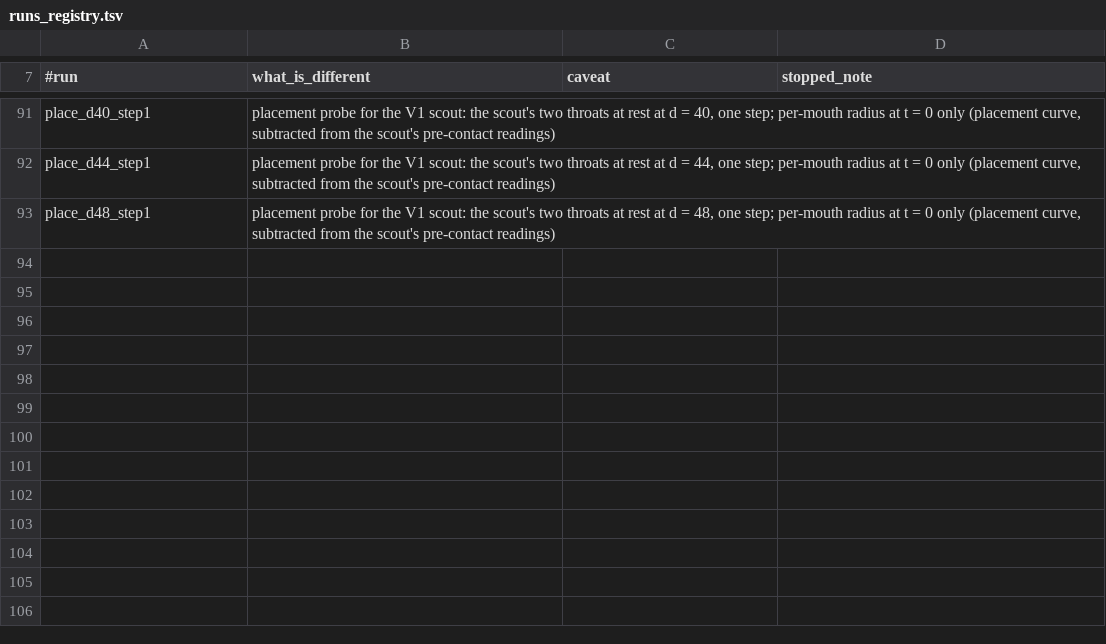
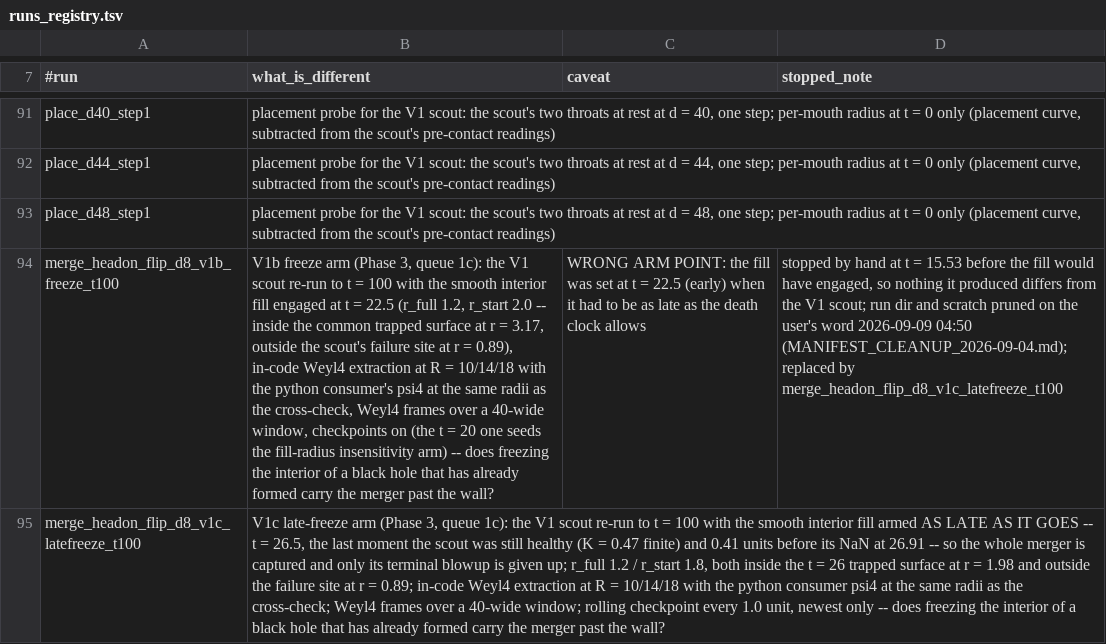
Before and after one commit to Nikchik-coder/GRTeclyn, a TSV file: results/merger/runs_registry.tsv, drawn as a sheet; only a part is shown, gaps mark what is left out; the diff names each change by its address in the sheet, - before the commit and + after, or states it on an @@ line.

Commit message:
plan(merger): the freeze is armed late, not early -- V1c replaces the pruned V1b
The interior fill has to be armed at the LAST healthy moment before the known
NaN, not shortly after the horizon forms: the frozen region becomes static junk
that serves as the interior boundary condition for the rest of the run, so every
unit of early freeze replaces real merger dynamics with junk that is further
from the true late-time state. Freezing late costs nothing -- on the scout, K at
the midpoint stayed near 0.5 until t = 26.75 and only exploded in the final 0.15
units.

- merge_headon_flip_d8_v1b_freeze_t100 (fill at 22.5) stopped at t = 15.53,
  before its fill would have engaged, and pruned; nothing it produced differs
  from the V1 scout.
- merge_headon_flip_d8_v1c_latefreeze_t100 launched 04:47 on card 0: fill at
  t = 26.5 (0.41 units before the scout's NaN), r_full 1.2 / r_start 1.8 -- both
  inside the shrunken t = 26 trapped surface at r = 1.98 and outside the failure
  site at r = 0.89 -- Weyl4 at R = 10/14/18 in code and in the consumer, Weyl4
  frames, and a rolling checkpoint every 1.0 unit keeping only the newest, so a
  wall that shifts early is retried from at most one unit back instead of
  re-running 26 units.

```diff
--- a/results/merger/runs_registry.tsv
+++ b/results/merger/runs_registry.tsv
+row 94: merge_headon_flip_d8_v1b_freeze_t100 | V1b freeze arm (Phase 3, queue 1c): the V1 scout re-run to t = 100 with the smooth interior fill engaged at t = 22.5 (r_full 1.2, r_start 2.0 -- inside the common trapped surface at r = 3.17, outside the scout's failure site at r = 0.89), in-code Weyl4 extraction at R = 10/14/18 with the python consumer's psi4 at the same radii as the cross-check, Weyl4 frames over a 40-wide window, checkpoints on (the t = 20 one seeds the fill-radius insensitivity arm) -- does freezing the interior of a black hole that has already formed carry the merger past the wall? | WRONG ARM POINT: the fill was set at t = 22.5 (early) when it had to be as late as the death clock allows | stopped by hand at t = 15.53 before the fill would have engaged, so nothing it produced differs from the V1 scout; run dir and scratch pruned on the user's word 2026-09-09 04:50 (MANIFEST_CLEANUP_2026-09-04.md); replaced by merge_headon_flip_d8_v1c_latefreeze_t100
+row 95: merge_headon_flip_d8_v1c_latefreeze_t100 | V1c late-freeze arm (Phase 3, queue 1c): the V1 scout re-run to t = 100 with the smooth interior fill armed AS LATE AS IT GOES -- t = 26.5, the last moment the scout was still healthy (K = 0.47 finite) and 0.41 units before its NaN at 26.91 -- so the whole merger is captured and only its terminal blowup is given up; r_full 1.2 / r_start 1.8, both inside the t = 26 trapped surface at r = 1.98 and outside the failure site at r = 0.89; in-code Weyl4 extraction at R = 10/14/18 with the python consumer psi4 at the same radii as the cross-check; Weyl4 frames over a 40-wide window; rolling checkpoint every 1.0 unit, newest only -- does freezing the interior of a black hole that has already formed carry the merger past the wall?
```
Also changed, not shown: 1 other file.
